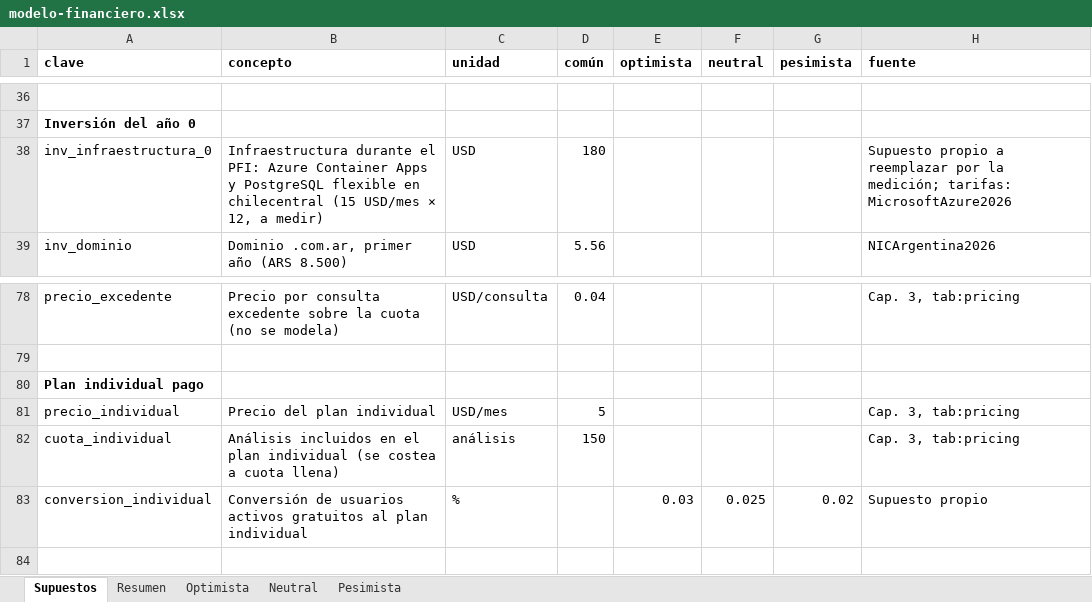
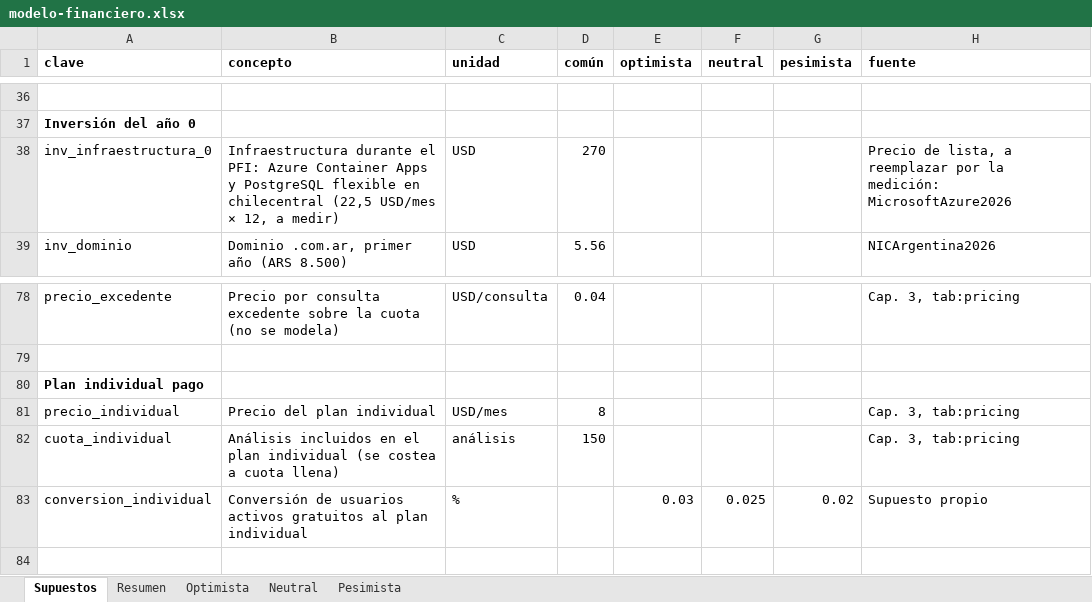
Before and after one commit to martinnbejarano/PFI-Wiki, an Excel workbook: wiki/negocio/modelo-financiero.xlsx, sheet Supuestos, drawn as a sheet; only a part is shown, gaps mark what is left out; values as stored, in another font and other column widths than the file's, no borders; the diff names each change by its address in the sheet, - before the commit and + after, or states it on an @@ line.

```diff
--- a/wiki/negocio/modelo-financiero.xlsx (sheet Supuestos)
+++ b/wiki/negocio/modelo-financiero.xlsx (sheet Supuestos)
-B38 (concepto): …en chilecentral (15 USD/mes ×…
+B38 (concepto): …en chilecentral (22,5 USD/mes ×…
-D38 (común): 180
+D38 (común): 270
-H38 (fuente): Supuesto propio a reemplazar por la medición; tarifas: MicrosoftAzure2026
+H38 (fuente): Precio de lista, a reemplazar por la medición: MicrosoftAzure2026
-D81 (común): 5
+D81 (común): 8
```
Also changed, not shown: sheet Neutral, sheet Optimista, sheet Pesimista, sheet Resumen, 15 other files.
